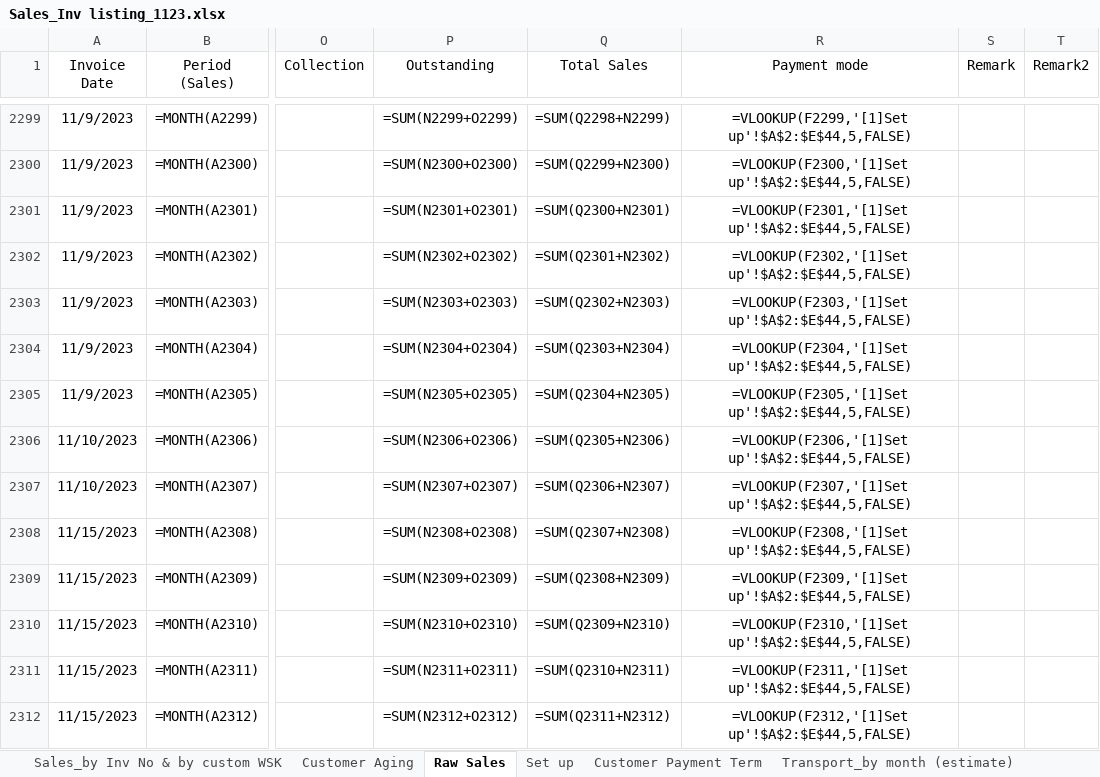
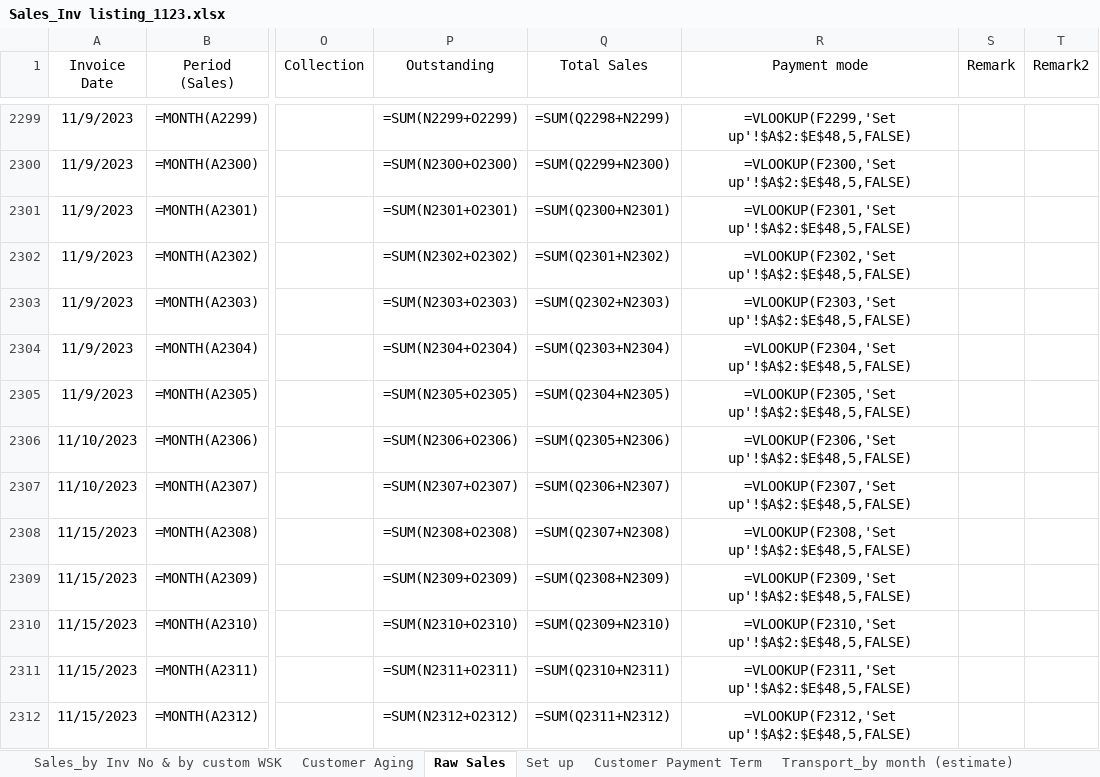
Before and after one commit to chemitjaya/MingsWork, an Excel workbook: AR/Sales_Inv Listing/Sales_Inv listing_1123.xlsx, sheet Raw Sales, drawn as a sheet; only a part is shown, gaps mark what is left out; values as stored, in another font and other column widths than the file's, no borders; formulas are shown in place of their values; the diff covers the shown part only; the diff names each change by its address in the sheet, - before the commit and + after, or states it on an @@ line.

Commit message:
update sales file

```diff
--- a/AR/Sales_Inv Listing/Sales_Inv listing_1123.xlsx (sheet Raw Sales)
+++ b/AR/Sales_Inv Listing/Sales_Inv listing_1123.xlsx (sheet Raw Sales)
-R2299 (Payment mode): =VLOOKUP(F2299,'[1]Set up'!$A$2:$E$44,5,FALSE)
+R2299 (Payment mode): =VLOOKUP(F2299,'Set up'!$A$2:$E$48,5,FALSE)
-R2300 (Payment mode): =VLOOKUP(F2300,'[1]Set up'!$A$2:$E$44,5,FALSE)
+R2300 (Payment mode): =VLOOKUP(F2300,'Set up'!$A$2:$E$48,5,FALSE)
-R2301 (Payment mode): =VLOOKUP(F2301,'[1]Set up'!$A$2:$E$44,5,FALSE)
+R2301 (Payment mode): =VLOOKUP(F2301,'Set up'!$A$2:$E$48,5,FALSE)
-R2302 (Payment mode): =VLOOKUP(F2302,'[1]Set up'!$A$2:$E$44,5,FALSE)
+R2302 (Payment mode): =VLOOKUP(F2302,'Set up'!$A$2:$E$48,5,FALSE)
-R2303 (Payment mode): =VLOOKUP(F2303,'[1]Set up'!$A$2:$E$44,5,FALSE)
+R2303 (Payment mode): =VLOOKUP(F2303,'Set up'!$A$2:$E$48,5,FALSE)
-R2304 (Payment mode): =VLOOKUP(F2304,'[1]Set up'!$A$2:$E$44,5,FALSE)
+R2304 (Payment mode): =VLOOKUP(F2304,'Set up'!$A$2:$E$48,5,FALSE)
-R2305 (Payment mode): =VLOOKUP(F2305,'[1]Set up'!$A$2:$E$44,5,FALSE)
+R2305 (Payment mode): =VLOOKUP(F2305,'Set up'!$A$2:$E$48,5,FALSE)
-R2306 (Payment mode): =VLOOKUP(F2306,'[1]Set up'!$A$2:$E$44,5,FALSE)
+R2306 (Payment mode): =VLOOKUP(F2306,'Set up'!$A$2:$E$48,5,FALSE)
-R2307 (Payment mode): =VLOOKUP(F2307,'[1]Set up'!$A$2:$E$44,5,FALSE)
+R2307 (Payment mode): =VLOOKUP(F2307,'Set up'!$A$2:$E$48,5,FALSE)
-R2308 (Payment mode): =VLOOKUP(F2308,'[1]Set up'!$A$2:$E$44,5,FALSE)
+R2308 (Payment mode): =VLOOKUP(F2308,'Set up'!$A$2:$E$48,5,FALSE)
-R2309 (Payment mode): =VLOOKUP(F2309,'[1]Set up'!$A$2:$E$44,5,FALSE)
+R2309 (Payment mode): =VLOOKUP(F2309,'Set up'!$A$2:$E$48,5,FALSE)
-R2310 (Payment mode): =VLOOKUP(F2310,'[1]Set up'!$A$2:$E$44,5,FALSE)
+R2310 (Payment mode): =VLOOKUP(F2310,'Set up'!$A$2:$E$48,5,FALSE)
-R2311 (Payment mode): =VLOOKUP(F2311,'[1]Set up'!$A$2:$E$44,5,FALSE)
+R2311 (Payment mode): =VLOOKUP(F2311,'Set up'!$A$2:$E$48,5,FALSE)
-R2312 (Payment mode): =VLOOKUP(F2312,'[1]Set up'!$A$2:$E$44,5,FALSE)
+R2312 (Payment mode): =VLOOKUP(F2312,'Set up'!$A$2:$E$48,5,FALSE)
```
Also changed, not shown: 104 edited cells and cell formats elsewhere in this sheet, AR/Sales_Inv Listing/Sales_Inv listing_1223.xlsx, 2 other files.
